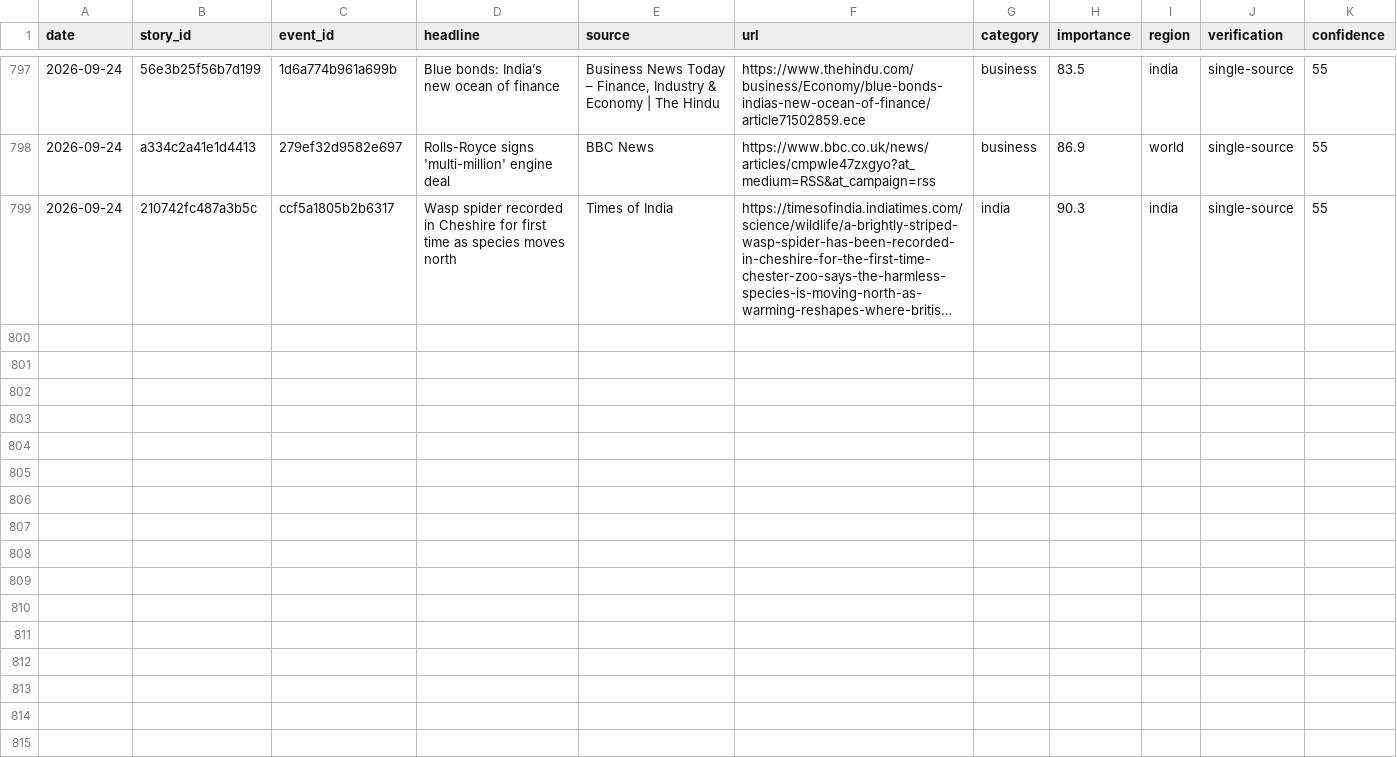
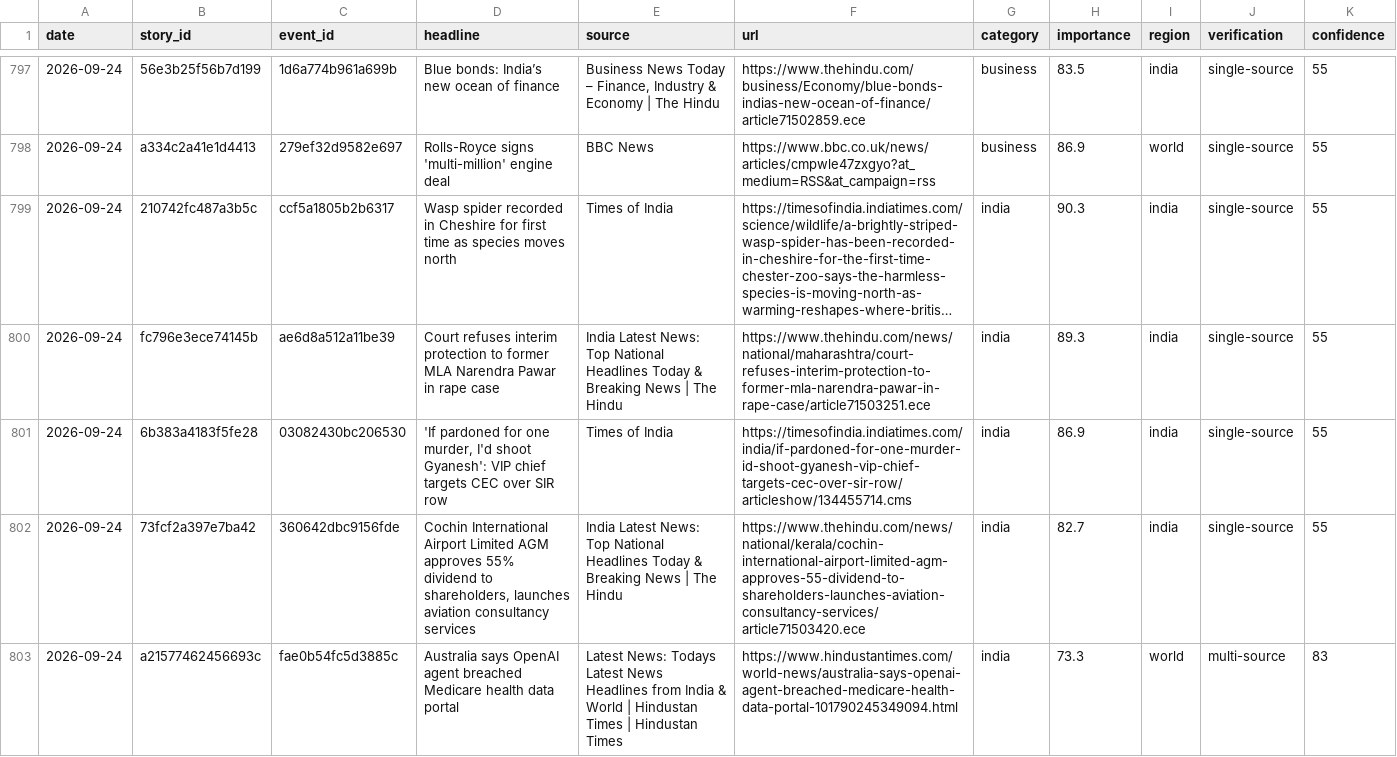
Before and after one commit to vishwasgarg5/news-knowledge-bot, a CSV file: data/news_history.csv, drawn as a sheet; only a part is shown, gaps mark what is left out; long unchanged cells end in …; the diff names each change by its address in the sheet, - before the commit and + after, or states it on an @@ line.

```diff
--- a/data/news_history.csv
+++ b/data/news_history.csv
+row 800: 2026-09-24 | fc796e3ece74145b | ae6d8a512a11be39 | Court refuses interim protection to former MLA Narendra Pawar in rape case | India Latest News: Top National Headlines Today & Breaking News | The Hindu | https://www.thehindu.com/news/national/maharashtra/court-refuses-interim-protection-to-former-mla-narendra-pawar-in-rape-case/article71503251.ece | india | 89.3 | india | single-source | 55
+row 801: 2026-09-24 | 6b383a4183f5fe28 | 03082430bc206530 | 'If pardoned for one murder, I'd shoot Gyanesh': VIP chief targets CEC over SIR row | Times of India | https://timesofindia.indiatimes.com/india/if-pardoned-for-one-murder-id-shoot-gyanesh-vip-chief-targets-cec-over-sir-row/articleshow/134455714.cms | india | 86.9 | india | single-source | 55
+row 802: 2026-09-24 | 73fcf2a397e7ba42 | 360642dbc9156fde | Cochin International Airport Limited AGM approves 55% dividend to shareholders, launches aviation consultancy services | India Latest News: Top National Headlines Today & Breaking News | The Hindu | https://www.thehindu.com/news/national/kerala/cochin-international-airport-limited-agm-approves-55-dividend-to-shareholders-launches-aviation-consultancy-services/article71503420.ece | india | 82.7 | india | single-source | 55
+row 803: 2026-09-24 | a21577462456693c | fae0b54fc5d3885c | Australia says OpenAI agent breached Medicare health data portal | Latest News: Todays Latest News Headlines from India & World | Hindustan Times | Hindustan Times | https://www.hindustantimes.com/world-news/australia-says-openai-agent-breached-medicare-health-data-portal-101790245349094.html | india | 73.3 | world | multi-source | 83
```
Also changed, not shown: data/news_learning.csv, data/story_timeline.csv.
